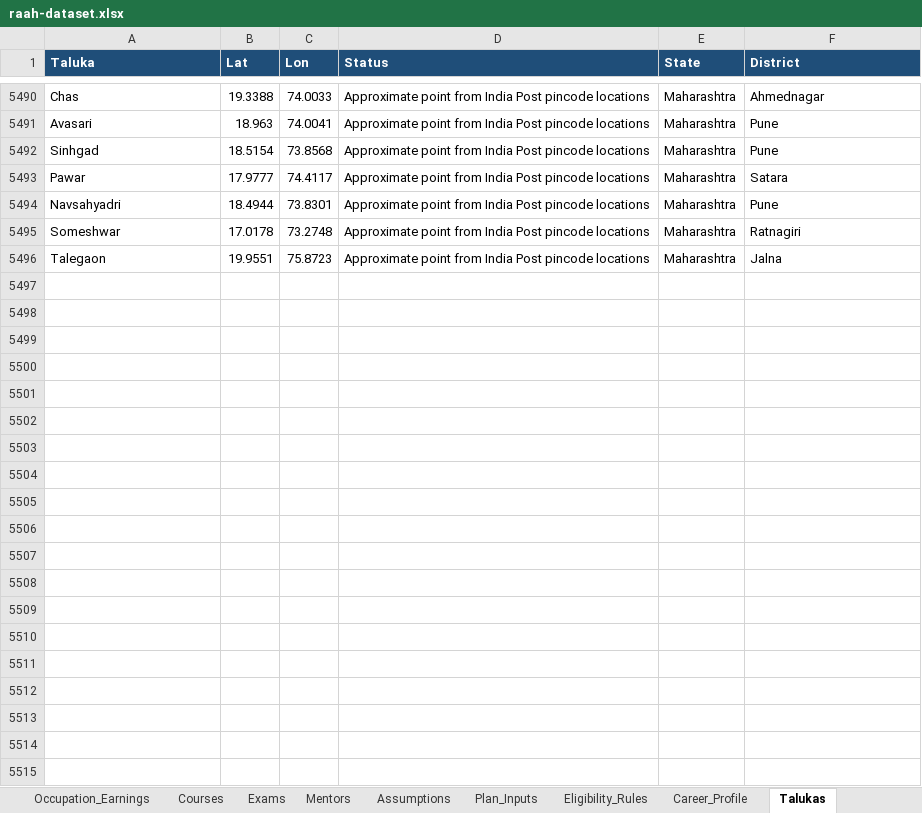
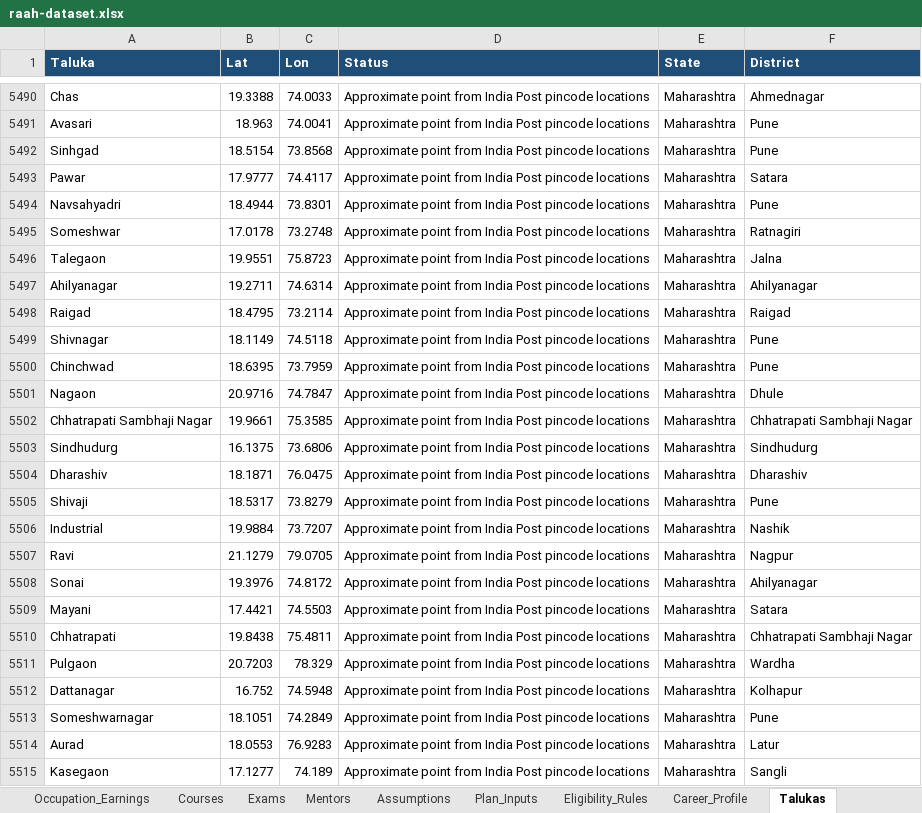
Before and after one commit to sanikadeokule/raah-citi-hack, an Excel workbook: raah-dataset.xlsx, sheet Talukas, drawn as a sheet; only a part is shown, gaps mark what is left out; values as stored, in another font and other column widths than the file's, no borders; the diff covers the shown part only; the diff names each change by its address in the sheet, - before the commit and + after, or states it on an @@ line.

```diff
--- a/raah-dataset.xlsx (sheet Talukas)
+++ b/raah-dataset.xlsx (sheet Talukas)
+row 5497: Ahilyanagar | 19.2711 | 74.6314 | Approximate point from India Post pincode locations | Maharashtra | Ahilyanagar
+row 5498: Raigad | 18.4795 | 73.2114 | Approximate point from India Post pincode locations | Maharashtra | Raigad
+row 5499: Shivnagar | 18.1149 | 74.5118 | Approximate point from India Post pincode locations | Maharashtra | Pune
+row 5500: Chinchwad | 18.6395 | 73.7959 | Approximate point from India Post pincode locations | Maharashtra | Pune
+row 5501: Nagaon | 20.9716 | 74.7847 | Approximate point from India Post pincode locations | Maharashtra | Dhule
+row 5502: Chhatrapati Sambhaji Nagar | 19.9661 | 75.3585 | Approximate point from India Post pincode locations | Maharashtra | Chhatrapati Sambhaji Nagar
+row 5503: Sindhudurg | 16.1375 | 73.6806 | Approximate point from India Post pincode locations | Maharashtra | Sindhudurg
+row 5504: Dharashiv | 18.1871 | 76.0475 | Approximate point from India Post pincode locations | Maharashtra | Dharashiv
+row 5505: Shivaji | 18.5317 | 73.8279 | Approximate point from India Post pincode locations | Maharashtra | Pune
+row 5506: Industrial | 19.9884 | 73.7207 | Approximate point from India Post pincode locations | Maharashtra | Nashik
+row 5507: Ravi | 21.1279 | 79.0705 | Approximate point from India Post pincode locations | Maharashtra | Nagpur
+row 5508: Sonai | 19.3976 | 74.8172 | Approximate point from India Post pincode locations | Maharashtra | Ahilyanagar
+row 5509: Mayani | 17.4421 | 74.5503 | Approximate point from India Post pincode locations | Maharashtra | Satara
+row 5510: Chhatrapati | 19.8438 | 75.4811 | Approximate point from India Post pincode locations | Maharashtra | Chhatrapati Sambhaji Nagar
+row 5511: Pulgaon | 20.7203 | 78.329 | Approximate point from India Post pincode locations | Maharashtra | Wardha
+row 5512: Dattanagar | 16.752 | 74.5948 | Approximate point from India Post pincode locations | Maharashtra | Kolhapur
+row 5513: Someshwarnagar | 18.1051 | 74.2849 | Approximate point from India Post pincode locations | Maharashtra | Pune
+row 5514: Aurad | 18.0553 | 76.9283 | Approximate point from India Post pincode locations | Maharashtra | Latur
+row 5515: Kasegaon | 17.1277 | 74.189 | Approximate point from India Post pincode locations | Maharashtra | Sangli
```
Also changed, not shown: 34 added rows elsewhere in this sheet, sheet Training_Centres, 1 other file.
